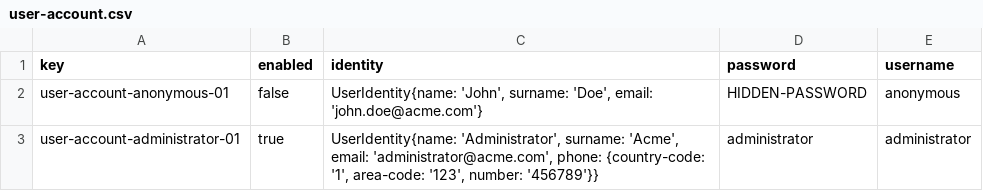
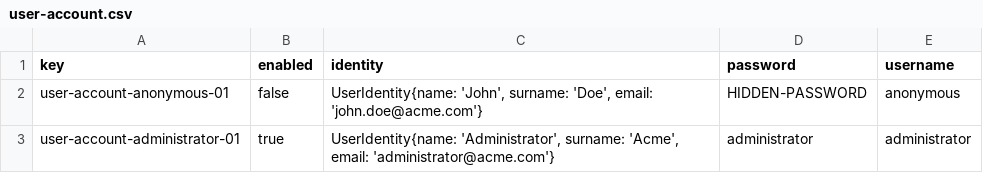
Before and after one commit to bloxio3001/Acme-C3-007, a CSV file: src/main/resources/WEB-INF/data/initial-01/user-account.csv, drawn as a sheet.

Commit message:
Fix old phone schema in initial data

```diff
--- a/src/main/resources/WEB-INF/data/initial-01/user-account.csv
+++ b/src/main/resources/WEB-INF/data/initial-01/user-account.csv
@@ -2,2 +2,2 @@ key,enabled,identity,password,username
 user-account-anonymous-01,false,"UserIdentity{name: 'John', surname: 'Doe', email: 'john.doe@acme.com'}",HIDDEN-PASSWORD,anonymous
-user-account-administrator-01,true,"UserIdentity{name: 'Administrator', surname: 'Acme', email: 'administrator@acme.com', phone: {country-code: '1', area-code: '123', number: '456789'}}",administrator,administrator
+user-account-administrator-01,true,"UserIdentity{name: 'Administrator', surname: 'Acme', email: 'administrator@acme.com'}",administrator,administrator
```
